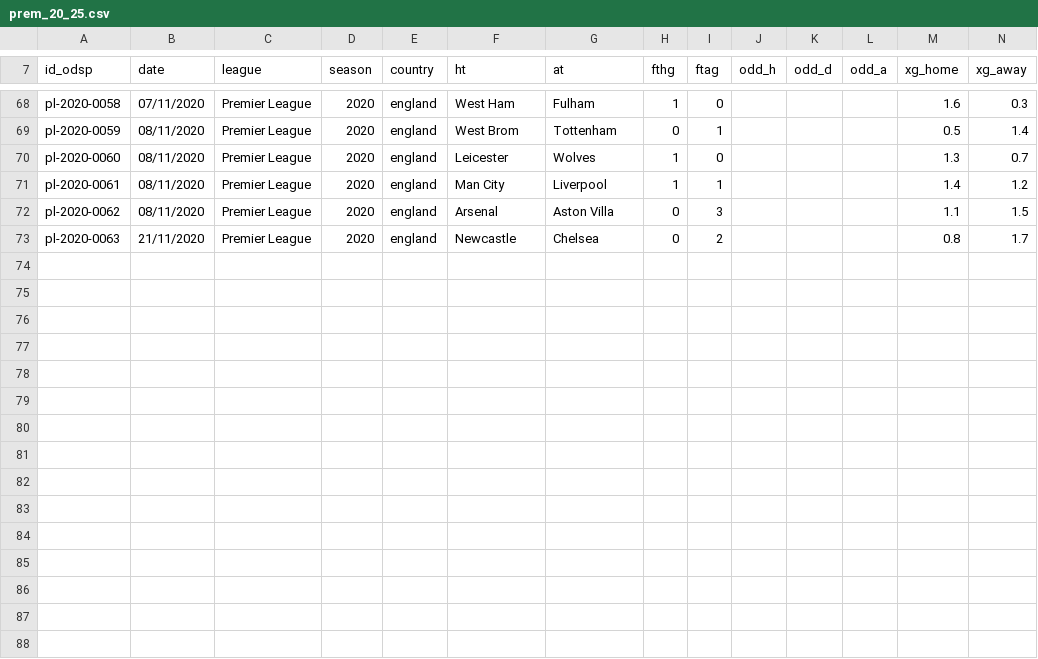
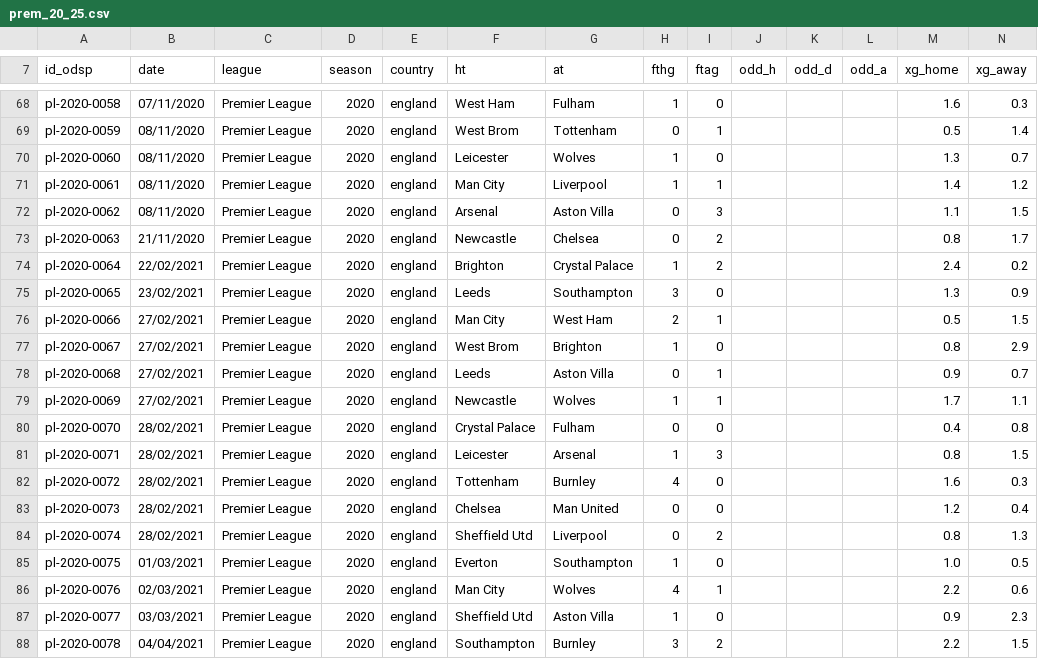
Before and after one commit to ReverseMomentum/TurnaroundIQ, a CSV file: stats/prem_20_25.csv, drawn as a sheet; only a part is shown, gaps mark what is left out; the diff names each change by its address in the sheet, - before the commit and + after, or states it on an @@ line.

Commit message:
Add SofaScore fixtures 22/02/2021-04/04/2021 with FBref Opta xG

```diff
--- a/stats/prem_20_25.csv
+++ b/stats/prem_20_25.csv
+row 74: pl-2020-0064 | 22/02/2021 | Premier League | 2020 | england | Brighton | Crystal Palace | 1 | 2 |  |  |  | 2.4 | 0.2
+row 75: pl-2020-0065 | 23/02/2021 | Premier League | 2020 | england | Leeds | Southampton | 3 | 0 |  |  |  | 1.3 | 0.9
+row 76: pl-2020-0066 | 27/02/2021 | Premier League | 2020 | england | Man City | West Ham | 2 | 1 |  |  |  | 0.5 | 1.5
+row 77: pl-2020-0067 | 27/02/2021 | Premier League | 2020 | england | West Brom | Brighton | 1 | 0 |  |  |  | 0.8 | 2.9
+row 78: pl-2020-0068 | 27/02/2021 | Premier League | 2020 | england | Leeds | Aston Villa | 0 | 1 |  |  |  | 0.9 | 0.7
+row 79: pl-2020-0069 | 27/02/2021 | Premier League | 2020 | england | Newcastle | Wolves | 1 | 1 |  |  |  | 1.7 | 1.1
+row 80: pl-2020-0070 | 28/02/2021 | Premier League | 2020 | england | Crystal Palace | Fulham | 0 | 0 |  |  |  | 0.4 | 0.8
+row 81: pl-2020-0071 | 28/02/2021 | Premier League | 2020 | england | Leicester | Arsenal | 1 | 3 |  |  |  | 0.8 | 1.5
+row 82: pl-2020-0072 | 28/02/2021 | Premier League | 2020 | england | Tottenham | Burnley | 4 | 0 |  |  |  | 1.6 | 0.3
+row 83: pl-2020-0073 | 28/02/2021 | Premier League | 2020 | england | Chelsea | Man United | 0 | 0 |  |  |  | 1.2 | 0.4
+row 84: pl-2020-0074 | 28/02/2021 | Premier League | 2020 | england | Sheffield Utd | Liverpool | 0 | 2 |  |  |  | 0.8 | 1.3
+row 85: pl-2020-0075 | 01/03/2021 | Premier League | 2020 | england | Everton | Southampton | 1 | 0 |  |  |  | 1.0 | 0.5
+row 86: pl-2020-0076 | 02/03/2021 | Premier League | 2020 | england | Man City | Wolves | 4 | 1 |  |  |  | 2.2 | 0.6
+row 87: pl-2020-0077 | 03/03/2021 | Premier League | 2020 | england | Sheffield Utd | Aston Villa | 1 | 0 |  |  |  | 0.9 | 2.3
+row 88: pl-2020-0078 | 04/04/2021 | Premier League | 2020 | england | Southampton | Burnley | 3 | 2 |  |  |  | 2.2 | 1.5
```
